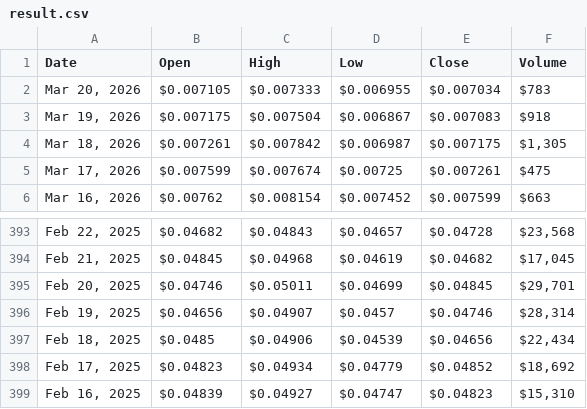
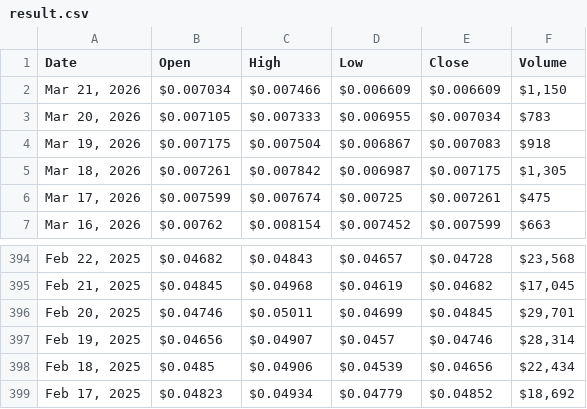
Before and after one commit to cc-horikawa/velocity, a CSV file: result.csv, drawn as a sheet; only a part is shown, gaps mark what is left out; removed rows and columns are numbered as before the commit, all else as after; the diff names each change by its address in the sheet, - before the commit and + after, or states it on an @@ line.

```diff
--- a/result.csv
+++ b/result.csv
+row 2: Mar 21, 2026 | $0.007034 | $0.007466 | $0.006609 | $0.006609 | $1,150
-row 399: Feb 16, 2025 | $0.04839 | $0.04927 | $0.04747 | $0.04823 | $15,310
```
